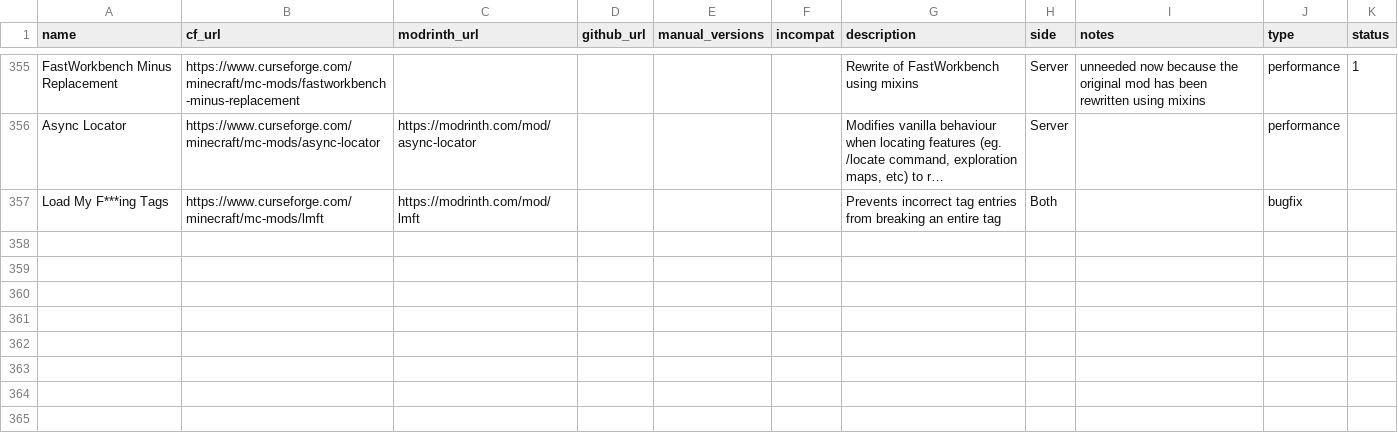
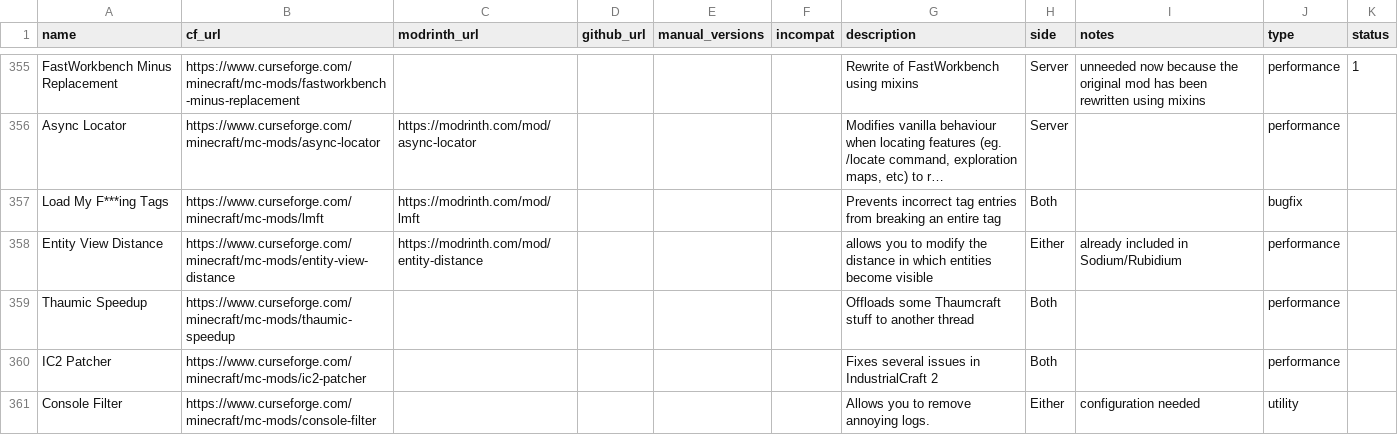
Before and after one commit to SuperStormer/useful-mods2, a CSV file: mods.csv, drawn as a sheet; only a part is shown, gaps mark what is left out; long unchanged cells end in …; the diff covers the shown part only; the diff names each change by its address in the sheet, - before the commit and + after, or states it on an @@ line.

Commit message:
stuff

```diff
--- a/mods.csv
+++ b/mods.csv
+row 358: Entity View Distance | https://www.curseforge.com/minecraft/mc-mods/entity-view-distance | https://modrinth.com/mod/entity-distance |  |  |  | allows you to modify the distance in which entities become visible | Either | already included in Sodium/Rubidium | performance
+row 359: Thaumic Speedup | https://www.curseforge.com/minecraft/mc-mods/thaumic-speedup |  |  |  |  | Offloads some Thaumcraft stuff to another thread | Both |  | performance
+row 360: IC2 Patcher | https://www.curseforge.com/minecraft/mc-mods/ic2-patcher |  |  |  |  | Fixes several issues in IndustrialCraft 2 | Both |  | performance
+row 361: Console Filter | https://www.curseforge.com/minecraft/mc-mods/console-filter |  |  |  |  | Allows you to remove annoying logs. | Either | configuration needed | utility
```
Also changed, not shown: 4 added rows and 10 edited cells elsewhere in this file, 3 other files.
